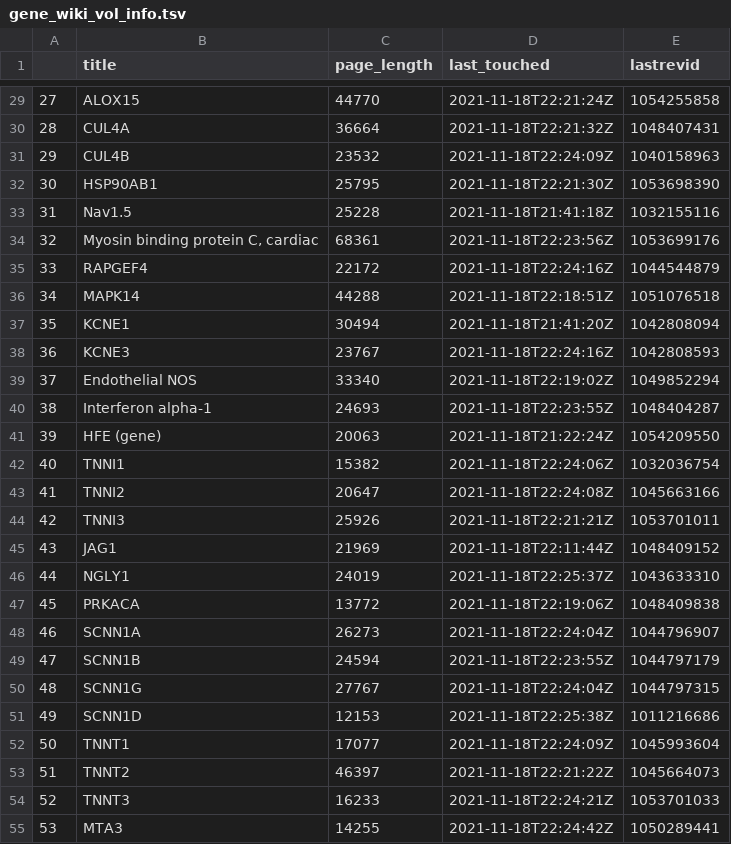
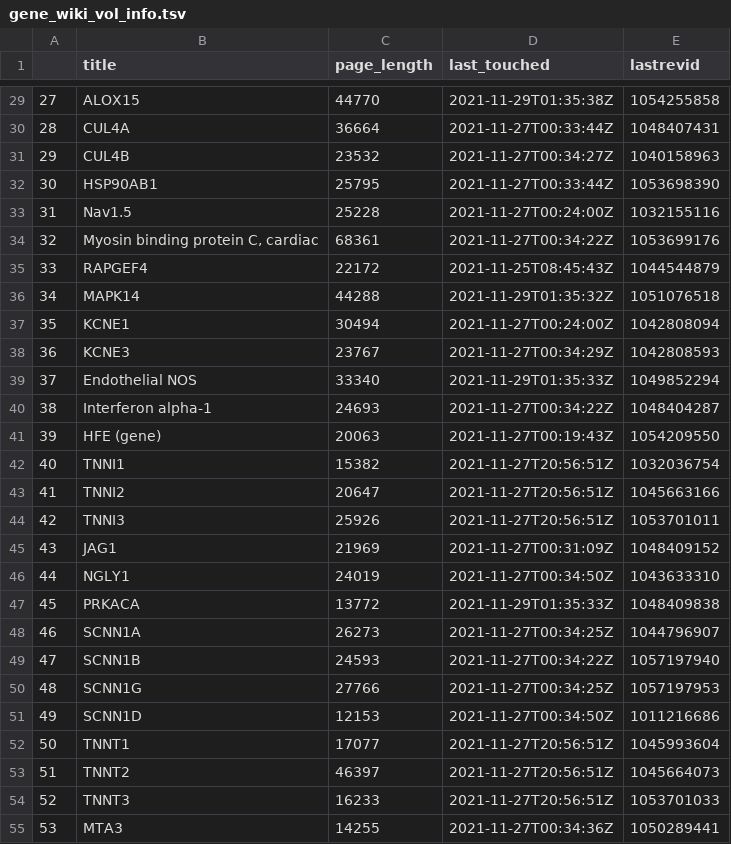
Before and after one commit to gtsueng/GeneWikiReviewSummary, a TSV file: results/gene_wiki_vol_info.tsv, drawn as a sheet; only a part is shown, gaps mark what is left out; the diff covers the shown part only; the diff names each change by its address in the sheet, - before the commit and + after, or states it on an @@ line.

```diff
--- a/results/gene_wiki_vol_info.tsv
+++ b/results/gene_wiki_vol_info.tsv
-D29 (last_touched): 2021-11-18T22:21:24Z
+D29 (last_touched): 2021-11-29T01:35:38Z
-D30 (last_touched): 2021-11-18T22:21:32Z
+D30 (last_touched): 2021-11-27T00:33:44Z
-D31 (last_touched): 2021-11-18T22:24:09Z
+D31 (last_touched): 2021-11-27T00:34:27Z
-D32 (last_touched): 2021-11-18T22:21:30Z
+D32 (last_touched): 2021-11-27T00:33:44Z
-D33 (last_touched): 2021-11-18T21:41:18Z
+D33 (last_touched): 2021-11-27T00:24:00Z
-D34 (last_touched): 2021-11-18T22:23:56Z
+D34 (last_touched): 2021-11-27T00:34:22Z
-D35 (last_touched): 2021-11-18T22:24:16Z
+D35 (last_touched): 2021-11-25T08:45:43Z
-D36 (last_touched): 2021-11-18T22:18:51Z
+D36 (last_touched): 2021-11-29T01:35:32Z
-D37 (last_touched): 2021-11-18T21:41:20Z
+D37 (last_touched): 2021-11-27T00:24:00Z
-D38 (last_touched): 2021-11-18T22:24:16Z
+D38 (last_touched): 2021-11-27T00:34:29Z
-D39 (last_touched): 2021-11-18T22:19:02Z
+D39 (last_touched): 2021-11-29T01:35:33Z
-D40 (last_touched): 2021-11-18T22:23:55Z
+D40 (last_touched): 2021-11-27T00:34:22Z
-D41 (last_touched): 2021-11-18T21:22:24Z
+D41 (last_touched): 2021-11-27T00:19:43Z
-D42 (last_touched): 2021-11-18T22:24:06Z
+D42 (last_touched): 2021-11-27T20:56:51Z
-D43 (last_touched): 2021-11-18T22:24:08Z
+D43 (last_touched): 2021-11-27T20:56:51Z
-D44 (last_touched): 2021-11-18T22:21:21Z
+D44 (last_touched): 2021-11-27T20:56:51Z
-D45 (last_touched): 2021-11-18T22:11:44Z
+D45 (last_touched): 2021-11-27T00:31:09Z
-D46 (last_touched): 2021-11-18T22:25:37Z
+D46 (last_touched): 2021-11-27T00:34:50Z
-D47 (last_touched): 2021-11-18T22:19:06Z
+D47 (last_touched): 2021-11-29T01:35:33Z
-D48 (last_touched): 2021-11-18T22:24:04Z
+D48 (last_touched): 2021-11-27T00:34:25Z
-C49 (page_length): 24594
+C49 (page_length): 24593
-D49 (last_touched): 2021-11-18T22:23:55Z
+D49 (last_touched): 2021-11-27T00:34:22Z
-E49 (lastrevid): 1044797179
+E49 (lastrevid): 1057197940
-C50 (page_length): 27767
+C50 (page_length): 27766
-D50 (last_touched): 2021-11-18T22:24:04Z
+D50 (last_touched): 2021-11-27T00:34:25Z
-E50 (lastrevid): 1044797315
+E50 (lastrevid): 1057197953
-D51 (last_touched): 2021-11-18T22:25:38Z
+D51 (last_touched): 2021-11-27T00:34:50Z
-D52 (last_touched): 2021-11-18T22:24:09Z
+D52 (last_touched): 2021-11-27T20:56:51Z
-D53 (last_touched): 2021-11-18T22:21:22Z
+D53 (last_touched): 2021-11-27T20:56:51Z
-D54 (last_touched): 2021-11-18T22:24:21Z
+D54 (last_touched): 2021-11-27T20:56:51Z
-D55 (last_touched): 2021-11-18T22:24:42Z
+D55 (last_touched): 2021-11-27T00:34:36Z
```
Also changed, not shown: 2 removed rows, 95 edited cells and row numbers in column A elsewhere in this file, data/GeneWikiReviewlist.tsv, 1 other file.
